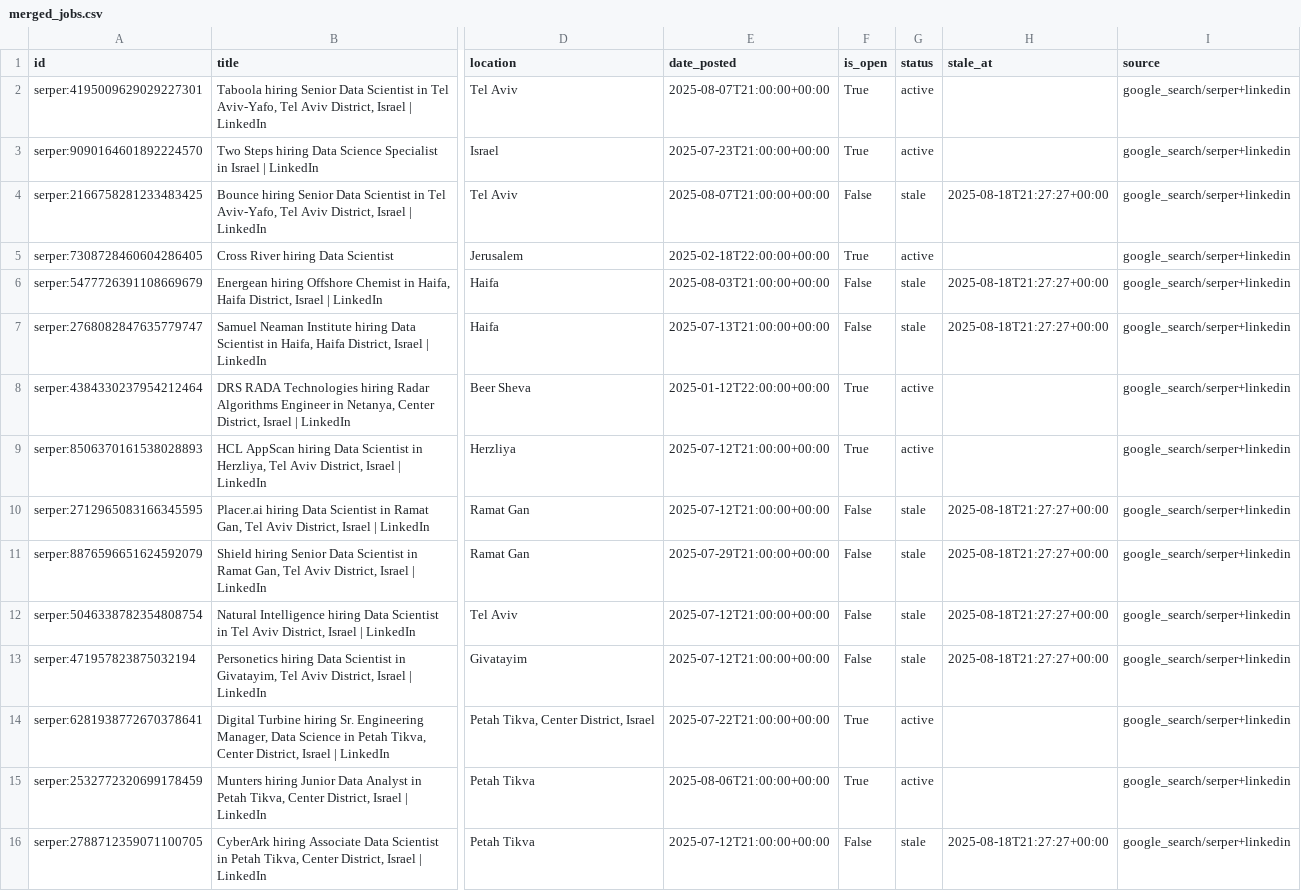
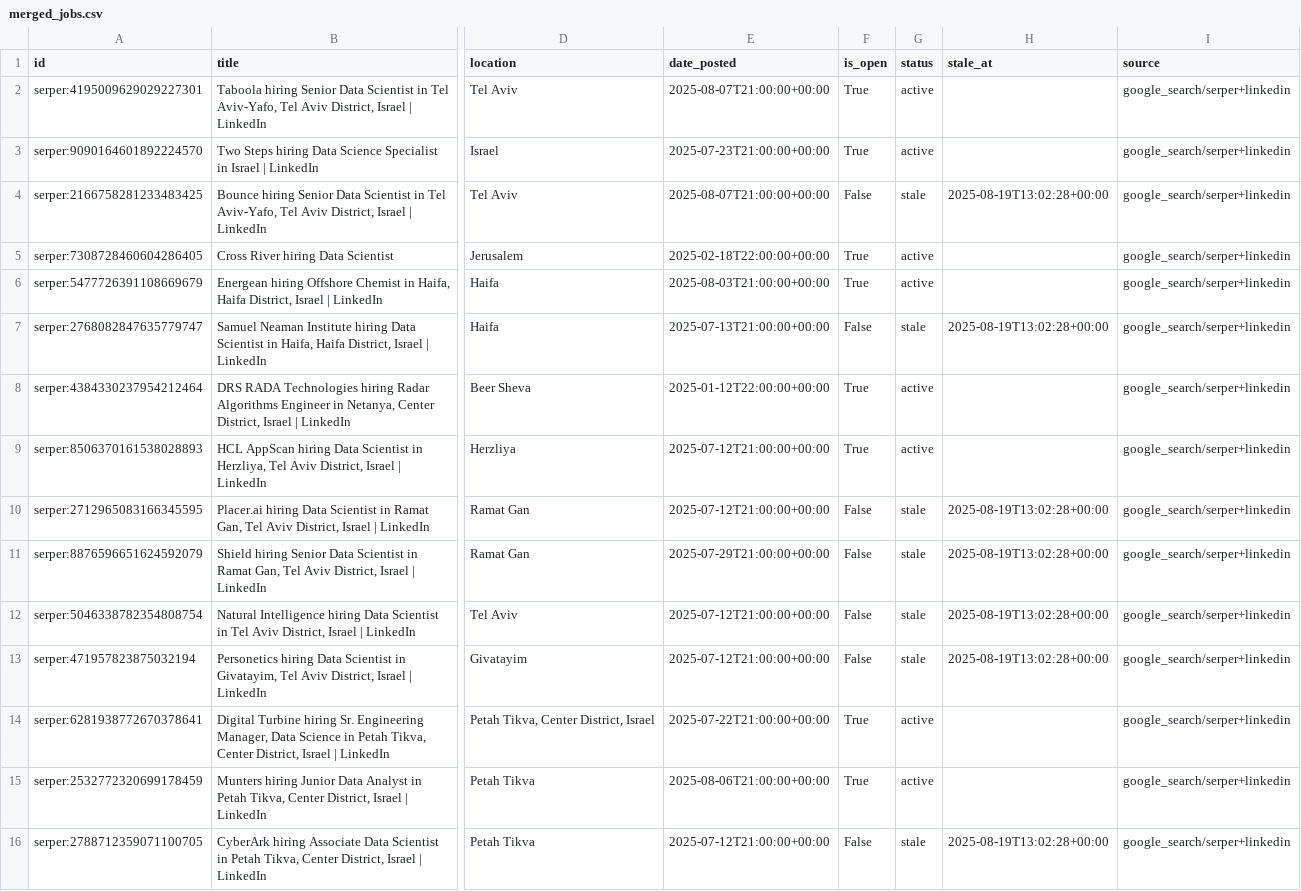
Before and after one commit to mayabreslauer/Data-Scientist-Positions, a CSV file: merged_jobs.csv, drawn as a sheet; only a part is shown, gaps mark what is left out; the diff covers the shown part only; the diff names each change by its address in the sheet, - before the commit and + after, or states it on an @@ line.

```diff
--- a/merged_jobs.csv
+++ b/merged_jobs.csv
-H4 (stale_at): 2025-08-18T21:27:27+00:00
+H4 (stale_at): 2025-08-19T13:02:28+00:00
-F6 (is_open): False
+F6 (is_open): True
-G6 (status): stale
+G6 (status): active
-H6 (stale_at): 2025-08-18T21:27:27+00:00
+H6 (stale_at): (empty)
-H7 (stale_at): 2025-08-18T21:27:27+00:00
+H7 (stale_at): 2025-08-19T13:02:28+00:00
-H10:H13 (stale_at): 2025-08-18T21:27:27+00:00
+H10:H13 (stale_at): 2025-08-19T13:02:28+00:00
-H16 (stale_at): 2025-08-18T21:27:27+00:00
+H16 (stale_at): 2025-08-19T13:02:28+00:00
```
Also changed, not shown: 2 added rows, 2 removed rows and 40 edited cells elsewhere in this file.
